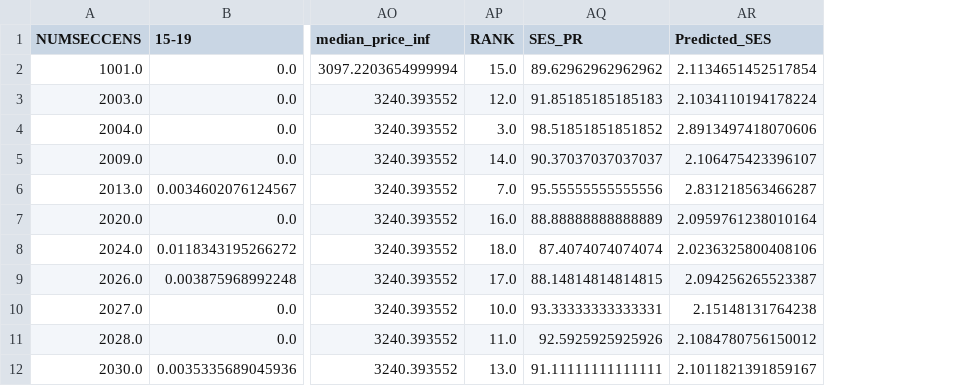
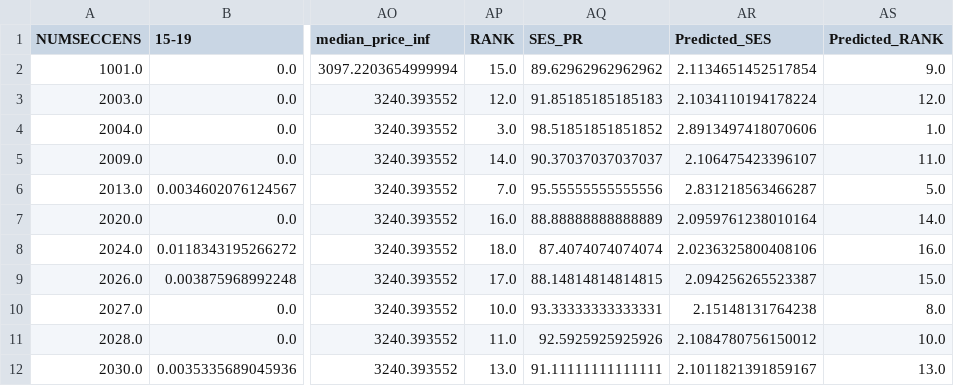
Before and after one commit to lmml-l/UOC-TFM-Study-of-the-phenomenon-of-gentrification-in-the-city-of-Malaga, a CSV file: RStudio/TFM/Datos/df_2021_rf.csv, drawn as a sheet; only a part is shown, gaps mark what is left out; the diff names each change by its address in the sheet, - before the commit and + after, or states it on an @@ line.

Commit message:
fix: añadir predicted rank

```diff
--- a/RStudio/TFM/Datos/df_2021_rf.csv
+++ b/RStudio/TFM/Datos/df_2021_rf.csv
+column AS (Predicted_RANK), rows 2-12: 9.0 | 12.0 | 1.0 | 11.0 | 5.0 | 14.0 | 16.0 | 15.0 | 8.0 | 10.0 | 13.0
```
Also changed, not shown: 1 other file.
